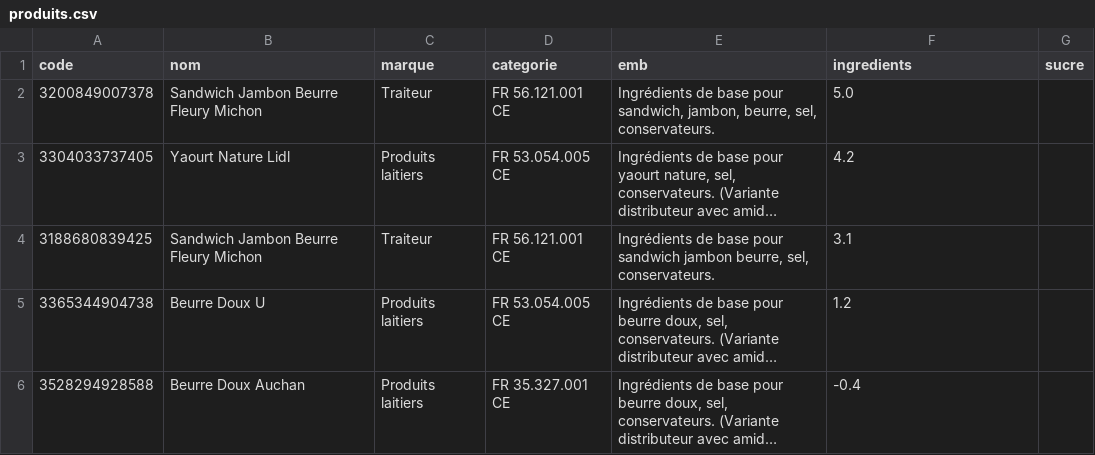
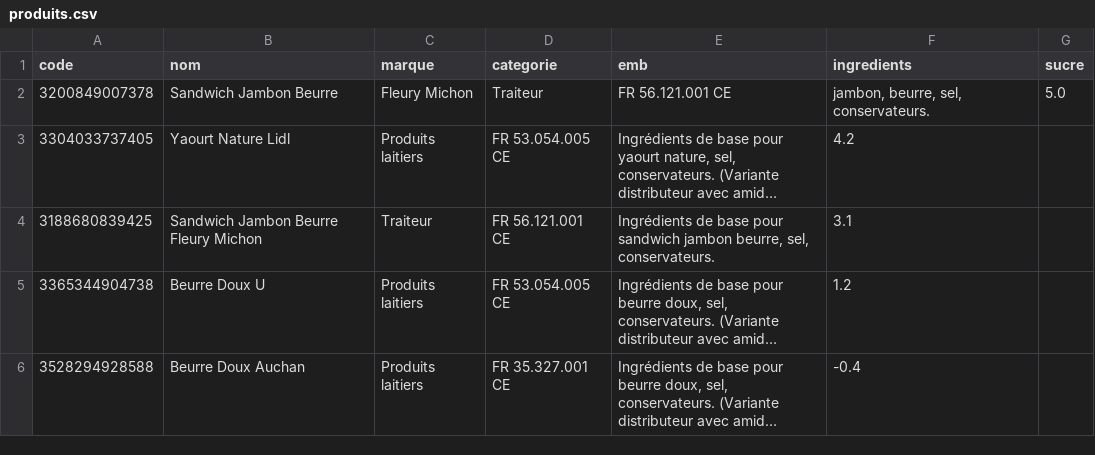
Before and after one commit to natthewood/FoodTwins, a CSV file: produits.csv, drawn as a sheet; only a part is shown; long unchanged cells end in …; the diff names each change by its address in the sheet, - before the commit and + after, or states it on an @@ line.

Commit message:
Update produits.csv

```diff
--- a/produits.csv
+++ b/produits.csv
-B2 (nom): Sandwich Jambon Beurre Fleury Michon
+B2 (nom): Sandwich Jambon Beurre
-C2 (marque): Traiteur
+C2 (marque): Fleury Michon
-D2 (categorie): FR 56.121.001 CE
+D2 (categorie): Traiteur
-E2 (emb): Ingrédients de base pour sandwich, jambon, beurre, sel, conservateurs.
+E2 (emb): FR 56.121.001 CE
-F2 (ingredients): 5.0
+F2 (ingredients): jambon, beurre, sel, conservateurs.
-G2 (sucre): (empty)
+G2 (sucre): 5.0
```
